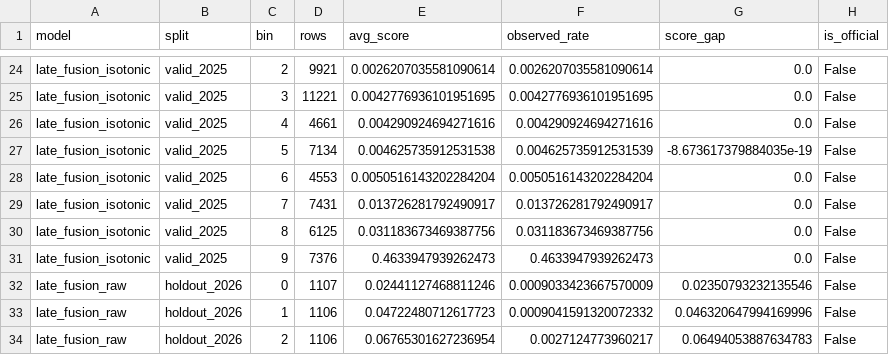
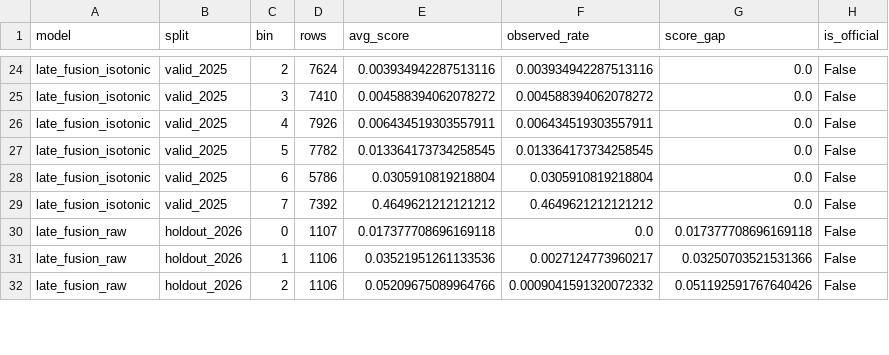
Before and after one commit to DavisM1212/NHTSA-ODI-Complaint-Analytics, a CSV file: data/outputs/severity_urgency_official_calibration.csv, drawn as a sheet; only a part is shown, gaps mark what is left out; removed rows and columns are numbered as before the commit, all else as after; the diff covers the shown part only; the diff names each change by its address in the sheet, - before the commit and + after, or states it on an @@ line.

```diff
--- a/data/outputs/severity_urgency_official_calibration.csv
+++ b/data/outputs/severity_urgency_official_calibration.csv
-D24 (rows): 9921
+D24 (rows): 7624
-E24 (avg_score): 0.0026207035581090614
+E24 (avg_score): 0.003934942287513116
-F24 (observed_rate): 0.0026207035581090614
+F24 (observed_rate): 0.003934942287513116
-D25 (rows): 11221
+D25 (rows): 7410
-E25 (avg_score): 0.0042776936101951695
+E25 (avg_score): 0.004588394062078272
-F25 (observed_rate): 0.0042776936101951695
+F25 (observed_rate): 0.004588394062078272
-D26 (rows): 4661
+D26 (rows): 7926
-E26 (avg_score): 0.004290924694271616
+E26 (avg_score): 0.006434519303557911
-F26 (observed_rate): 0.004290924694271616
+F26 (observed_rate): 0.006434519303557911
-D27 (rows): 7134
+D27 (rows): 7782
-E27 (avg_score): 0.004625735912531538
+E27 (avg_score): 0.013364173734258545
-F27 (observed_rate): 0.004625735912531539
+F27 (observed_rate): 0.013364173734258545
-G27 (score_gap): -8.673617379884035e-19
+G27 (score_gap): 0.0
-D28 (rows): 4553
+D28 (rows): 5786
-E28 (avg_score): 0.0050516143202284204
+E28 (avg_score): 0.0305910819218804
-F28 (observed_rate): 0.0050516143202284204
+F28 (observed_rate): 0.0305910819218804
-D29 (rows): 7431
+D29 (rows): 7392
-E29 (avg_score): 0.013726281792490917
+E29 (avg_score): 0.4649621212121212
-F29 (observed_rate): 0.013726281792490917
+F29 (observed_rate): 0.4649621212121212
-row 30: late_fusion_isotonic | valid_2025 | 8 | 6125 | 0.031183673469387756 | 0.031183673469387756 | 0.0 | False
-row 31: late_fusion_isotonic | valid_2025 | 9 | 7376 | 0.4633947939262473 | 0.4633947939262473 | 0.0 | False
-E30 (avg_score): 0.02441127468811246
+E30 (avg_score): 0.017377708696169118
-F30 (observed_rate): 0.0009033423667570009
+F30 (observed_rate): 0.0
-G30 (score_gap): 0.02350793232135546
+G30 (score_gap): 0.017377708696169118
-E31 (avg_score): 0.04722480712617723
+E31 (avg_score): 0.03521951261133536
-F31 (observed_rate): 0.0009041591320072332
+F31 (observed_rate): 0.0027124773960217
-G31 (score_gap): 0.046320647994169996
+G31 (score_gap): 0.03250703521531366
-E32 (avg_score): 0.06765301627236954
+E32 (avg_score): 0.05209675089964766
-F32 (observed_rate): 0.0027124773960217
+F32 (observed_rate): 0.0009041591320072332
-G32 (score_gap): 0.06494053887634783
+G32 (score_gap): 0.051192591767640426
```
Also changed, not shown: 115 edited cells elsewhere in this file, data/outputs/severity_urgency_official_metrics.csv, data/outputs/severity_urgency_official_review_budgets.csv, 2 other files.
